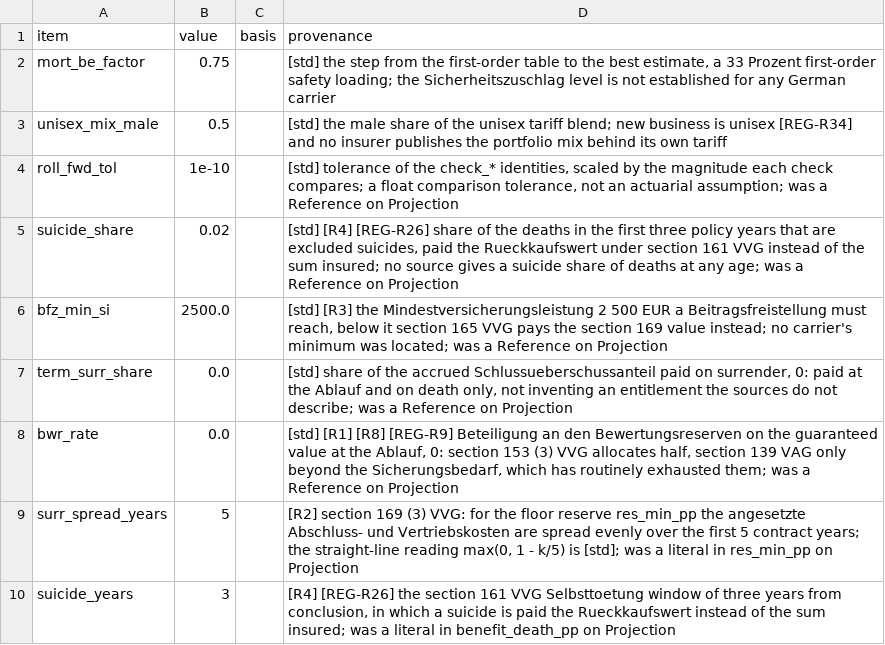
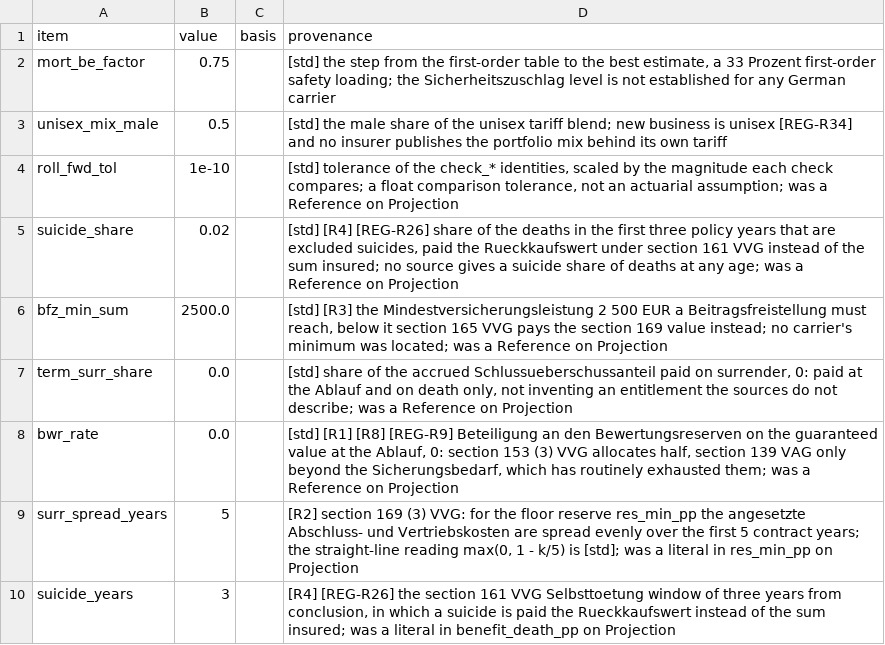
Before and after one commit to Degelmann-Solutions/delib-testbed, a CSV file: products/kapitallebensversicherung/param_tariff_type.csv, drawn as a sheet.

```diff
--- a/products/kapitallebensversicherung/param_tariff_type.csv
+++ b/products/kapitallebensversicherung/param_tariff_type.csv
@@ -5,3 +5,3 @@ roll_fwd_tol,1e-10,,"[std] tolerance of the check_* identities, scaled by the ma
 suicide_share,0.02,,"[std] [R4] [REG-R26] share of the deaths in the first three policy years that are excluded suicides, paid the Rueckkaufswert under section 161 VVG instead of the sum insured; no source gives a suicide share of deaths at any age; was a Reference on Projection"
-bfz_min_si,2500.0,,"[std] [R3] the Mindestversicherungsleistung 2 500 EUR a Beitragsfreistellung must reach, below it section 165 VVG pays the section 169 value instead; no carrier's minimum was located; was a Reference on Projection"
+bfz_min_sum,2500.0,,"[std] [R3] the Mindestversicherungsleistung 2 500 EUR a Beitragsfreistellung must reach, below it section 165 VVG pays the section 169 value instead; no carrier's minimum was located; was a Reference on Projection"
 term_surr_share,0.0,,"[std] share of the accrued Schlussueberschussanteil paid on surrender, 0: paid at the Ablauf and on death only, not inventing an entitlement the sources do not describe; was a Reference on Projection"
```
Also changed, not shown: 6 other files.
